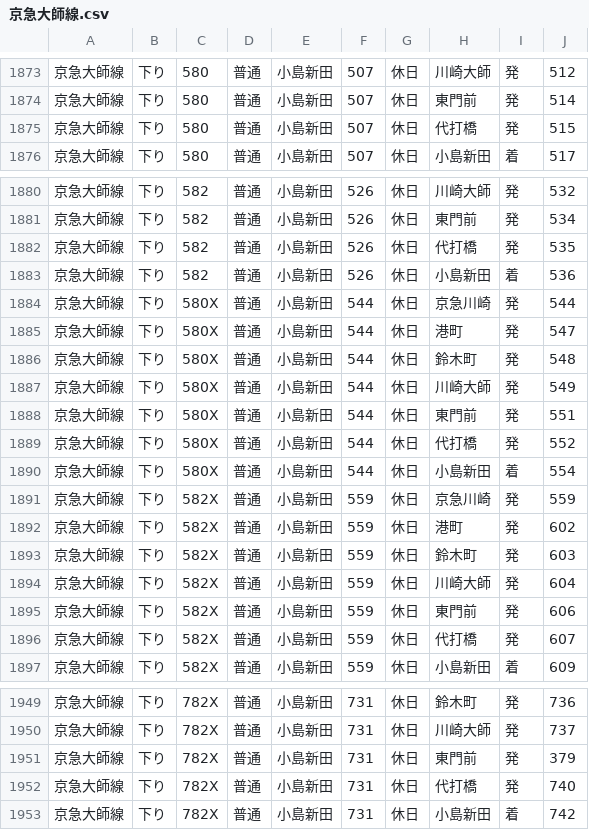
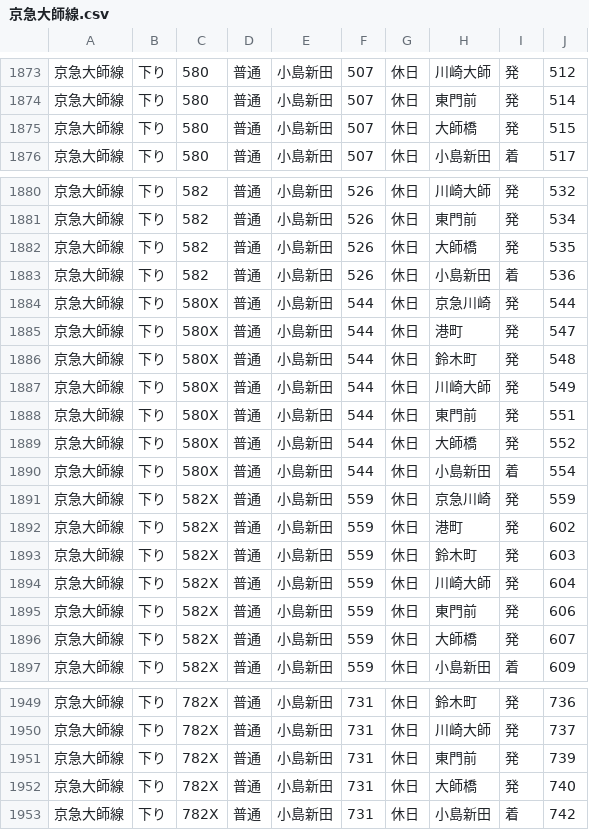
Before and after one commit to TAKE0583/jikokuhyou, a CSV file: data/京急大師線.csv, drawn as a sheet; only a part is shown, gaps mark what is left out; the diff covers the shown part only.

```diff
--- a/data/京急大師線.csv
+++ b/data/京急大師線.csv
@@ -1874,3 +1874,3 @@
 京急大師線,下り,580,普通,小島新田,507,休日,東門前,発,514
-京急大師線,下り,580,普通,小島新田,507,休日,代打橋,発,515
+京急大師線,下り,580,普通,小島新田,507,休日,大師橋,発,515
 京急大師線,下り,580,普通,小島新田,507,休日,小島新田,着,517
@@ -1881,3 +1881,3 @@
 京急大師線,下り,582,普通,小島新田,526,休日,東門前,発,534
-京急大師線,下り,582,普通,小島新田,526,休日,代打橋,発,535
+京急大師線,下り,582,普通,小島新田,526,休日,大師橋,発,535
 京急大師線,下り,582,普通,小島新田,526,休日,小島新田,着,536
@@ -1888,3 +1888,3 @@
 京急大師線,下り,580X,普通,小島新田,544,休日,東門前,発,551
-京急大師線,下り,580X,普通,小島新田,544,休日,代打橋,発,552
+京急大師線,下り,580X,普通,小島新田,544,休日,大師橋,発,552
 京急大師線,下り,580X,普通,小島新田,544,休日,小島新田,着,554
@@ -1895,3 +1895,3 @@
 京急大師線,下り,582X,普通,小島新田,559,休日,東門前,発,606
-京急大師線,下り,582X,普通,小島新田,559,休日,代打橋,発,607
+京急大師線,下り,582X,普通,小島新田,559,休日,大師橋,発,607
 京急大師線,下り,582X,普通,小島新田,559,休日,小島新田,着,609
@@ -1950,4 +1950,4 @@
 京急大師線,下り,782X,普通,小島新田,731,休日,川崎大師,発,737
-京急大師線,下り,782X,普通,小島新田,731,休日,東門前,発,379
-京急大師線,下り,782X,普通,小島新田,731,休日,代打橋,発,740
+京急大師線,下り,782X,普通,小島新田,731,休日,東門前,発,739
+京急大師線,下り,782X,普通,小島新田,731,休日,大師橋,発,740
 京急大師線,下り,782X,普通,小島新田,731,休日,小島新田,着,742
```
Also changed, not shown: 99 edited cells elsewhere in this file, 2 other files.
